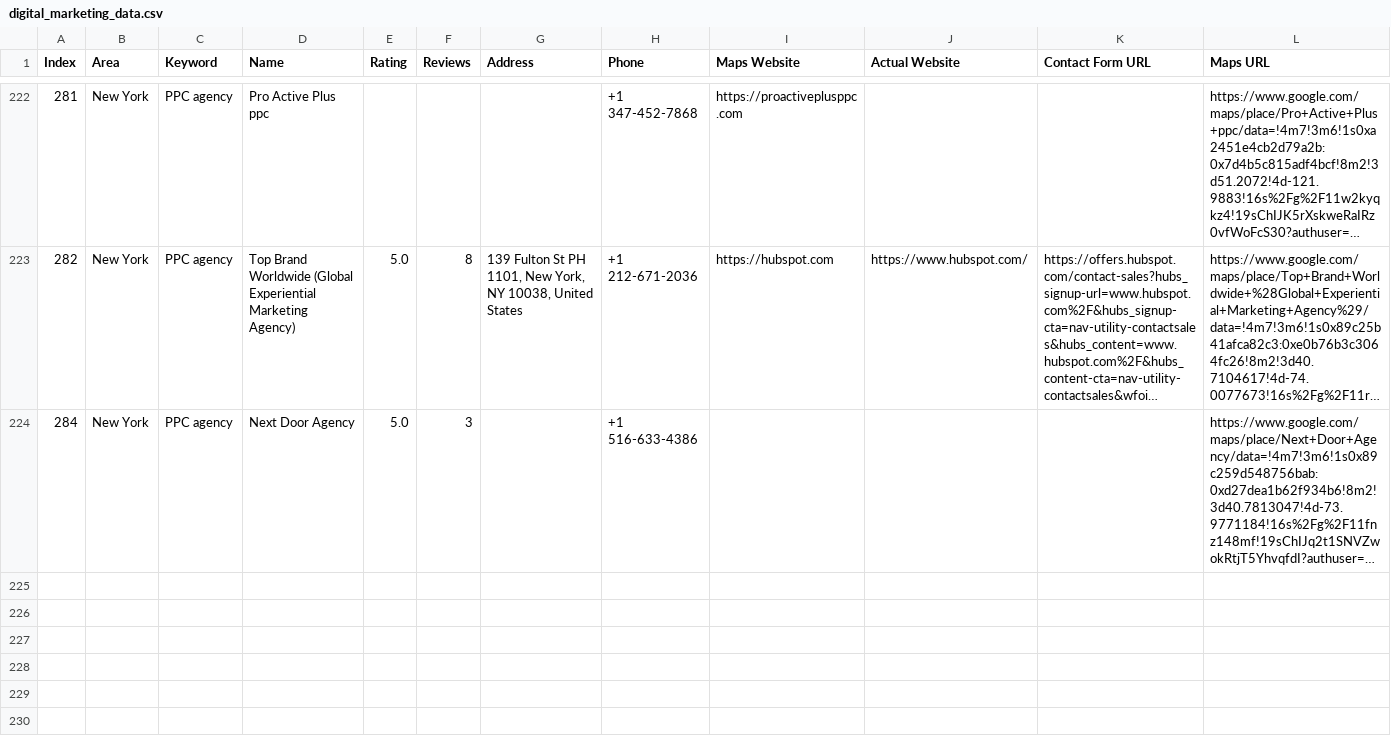
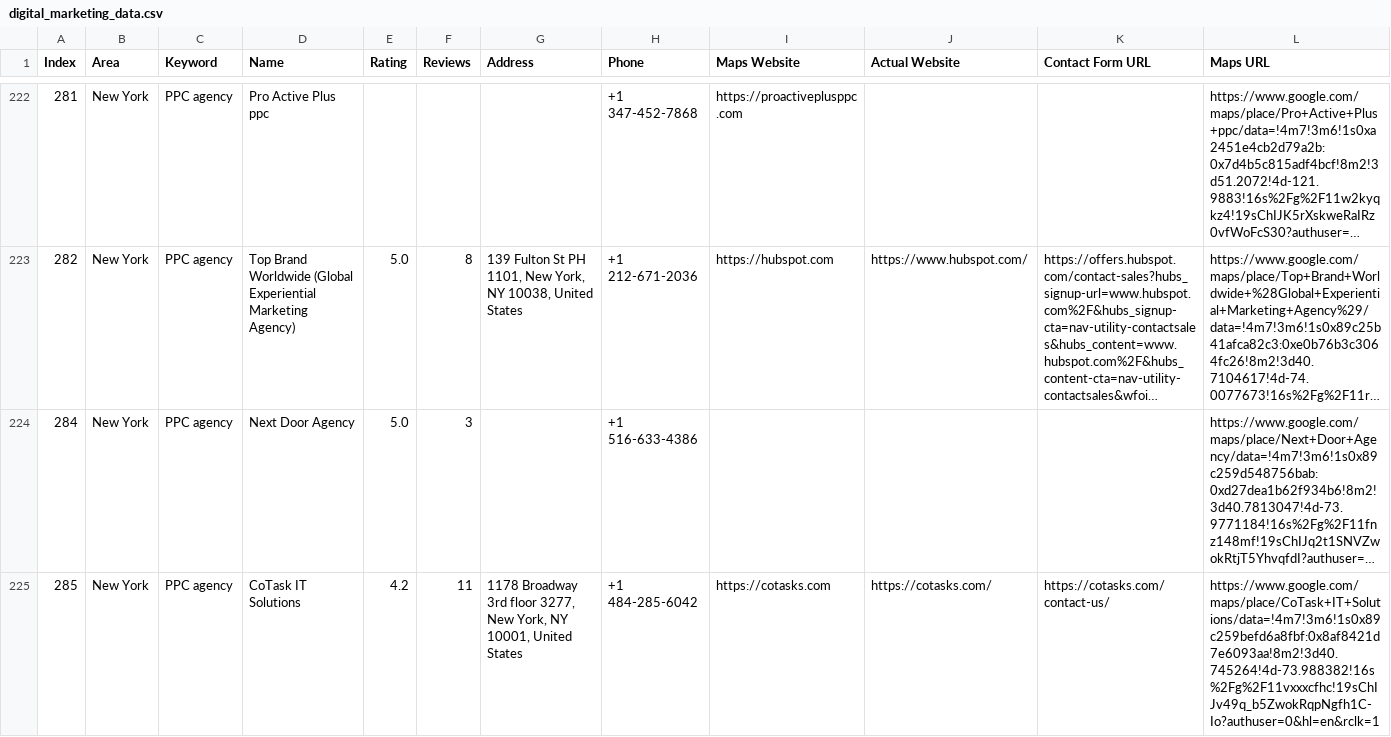
Before and after one commit to farhan281/hcf, a CSV file: digital_marketing_data.csv, drawn as a sheet; only a part is shown, gaps mark what is left out; long unchanged cells end in …; rows hold the shown columns only; the diff names each change by its address in the sheet, - before the commit and + after, or states it on an @@ line.

Commit message:
auto: 2026-04-01T06:22:33.847Z

```diff
--- a/digital_marketing_data.csv
+++ b/digital_marketing_data.csv
+row 225: 285 | New York | PPC agency | CoTask IT Solutions | 4.2 | 11 | 1178 Broadway 3rd floor 3277, New York, NY 10001, United States | +1 484-285-6042 | https://cotasks.com | https://cotasks.com/ | https://cotasks.com/contact-us/ | https://www.google.com/maps/place/CoTask+IT+Solutions/data=!4m7!3m6!1s0x89c259befd6a8fbf:0x8af8421d7e6093aa!8m2!3d40.745264!4d-73.988382!16s%2Fg%2F11vxxxcfhc!19sChIJv49q_b5ZwokRqpNgfh1C-Io?authuser=0&hl=en&rclk=1
```
